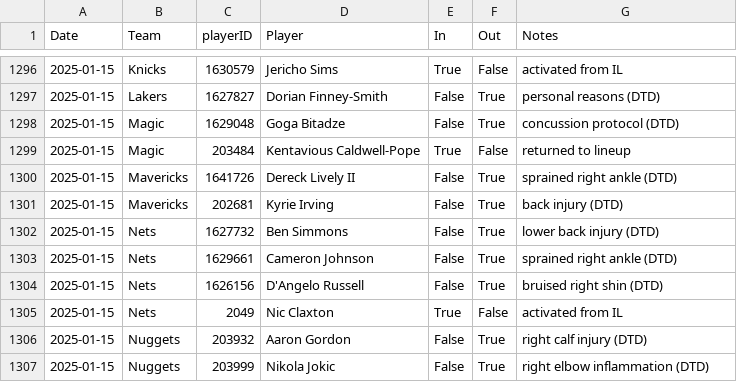
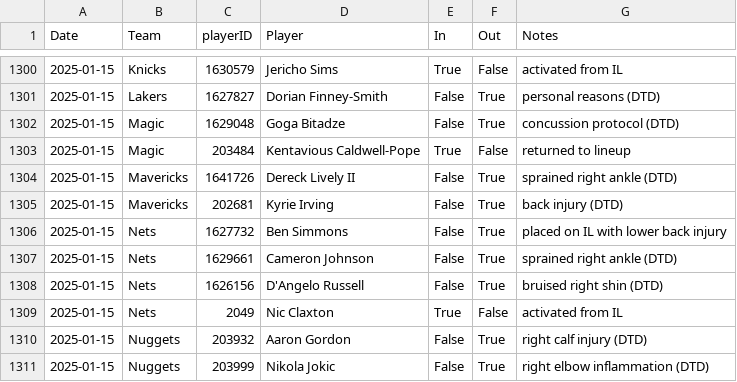
Before and after one commit to sravanpannala/csv, a CSV file: NBA_prosptran_injuries_2024.csv, drawn as a sheet; only a part is shown, gaps mark what is left out; the diff covers the shown part only.

Commit message:
update adj rat, injury & SSQM

```diff
--- a/NBA_prosptran_injuries_2024.csv
+++ b/NBA_prosptran_injuries_2024.csv
@@ -1301,3 +1305,3 @@ Date,Team,playerID,Player,In,Out,Notes
 2025-01-15,Mavericks,202681,Kyrie Irving,False,True,back injury (DTD)
-2025-01-15,Nets,1627732,Ben Simmons,False,True,lower back injury (DTD)
+2025-01-15,Nets,1627732,Ben Simmons,False,True,placed on IL with lower back injury
 2025-01-15,Nets,1629661,Cameron Johnson,False,True,sprained right ankle (DTD)
```
Also changed, not shown: 19 added rows elsewhere in this file, NBA_Adj_Ratings_2024_2025.csv, NBA_Shot_Quality_2024_2025_V2.csv.
